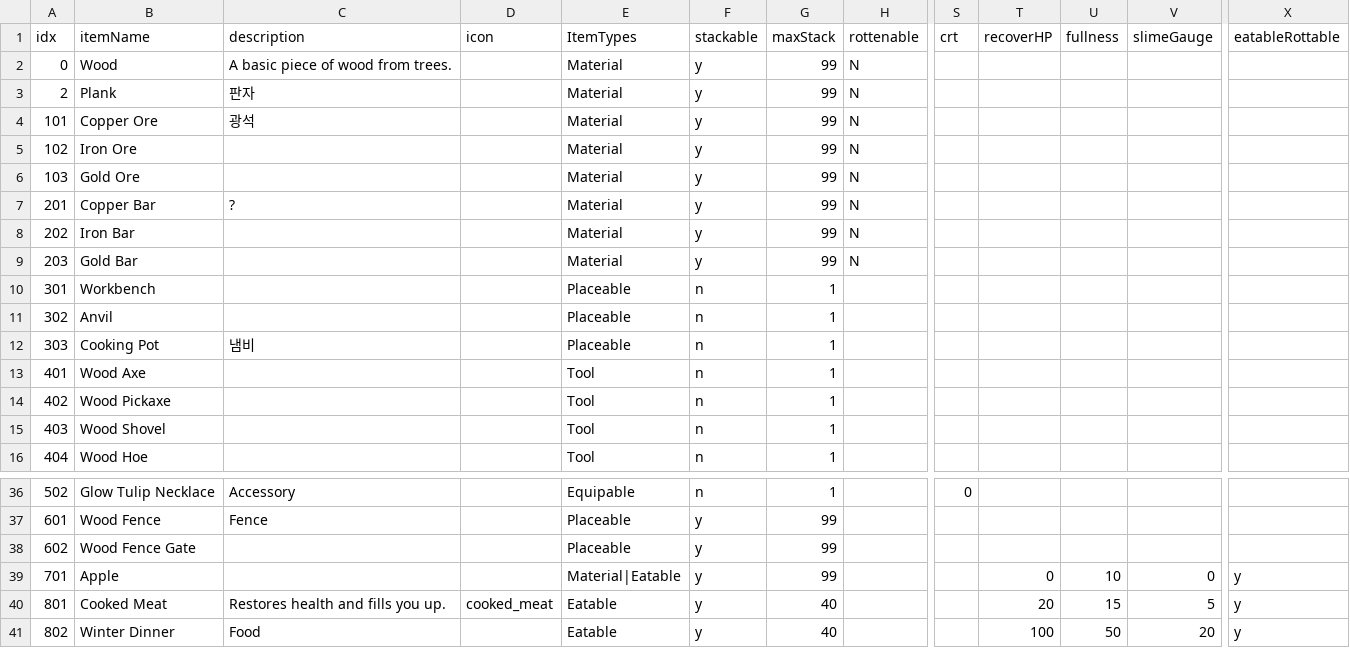
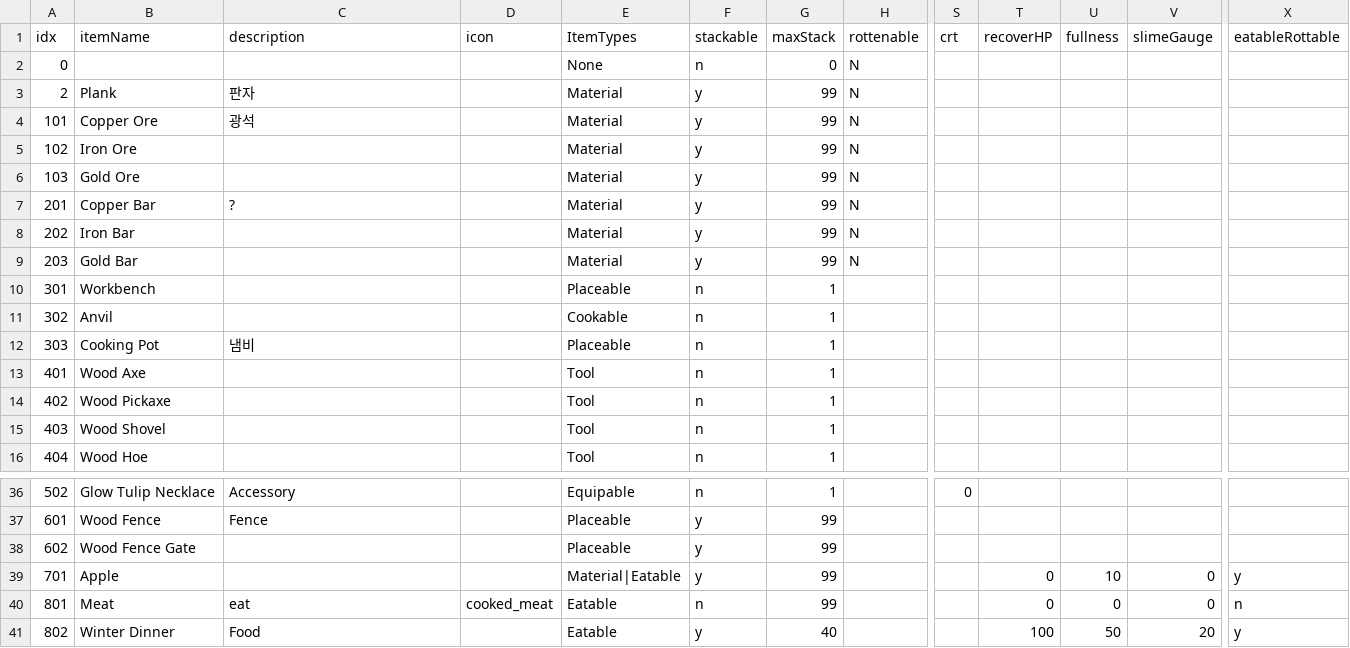
Before and after one commit to dmsqls8580/Slime_On_The, a CSV file: Assets/11_Data/CSV/ItemData_fix.csv, drawn as a sheet; only a part is shown, gaps mark what is left out; the diff names each change by its address in the sheet, - before the commit and + after, or states it on an @@ line.

```diff
--- a/Assets/11_Data/CSV/ItemData_fix.csv
+++ b/Assets/11_Data/CSV/ItemData_fix.csv
-B2 (itemName): Wood
+B2 (itemName): (empty)
-C2 (description): A basic piece of wood from trees.
+C2 (description): (empty)
-E2 (ItemTypes): Material
+E2 (ItemTypes): None
-F2 (stackable): y
+F2 (stackable): n
-G2 (maxStack): 99
+G2 (maxStack): 0
-E11 (ItemTypes): Placeable
+E11 (ItemTypes): Cookable
-B40 (itemName): Cooked Meat
+B40 (itemName): Meat
-C40 (description): Restores health and fills you up.
+C40 (description): eat
-F40 (stackable): y
+F40 (stackable): n
-G40 (maxStack): 40
+G40 (maxStack): 99
-T40 (recoverHP): 20
+T40 (recoverHP): 0
-U40 (fullness): 15
+U40 (fullness): 0
-V40 (slimeGauge): 5
+V40 (slimeGauge): 0
-X40 (eatableRottable): y
+X40 (eatableRottable): n
```
Also changed, not shown: Assets/11_Data/CSV/RecipeData.csv, 35 other files.
